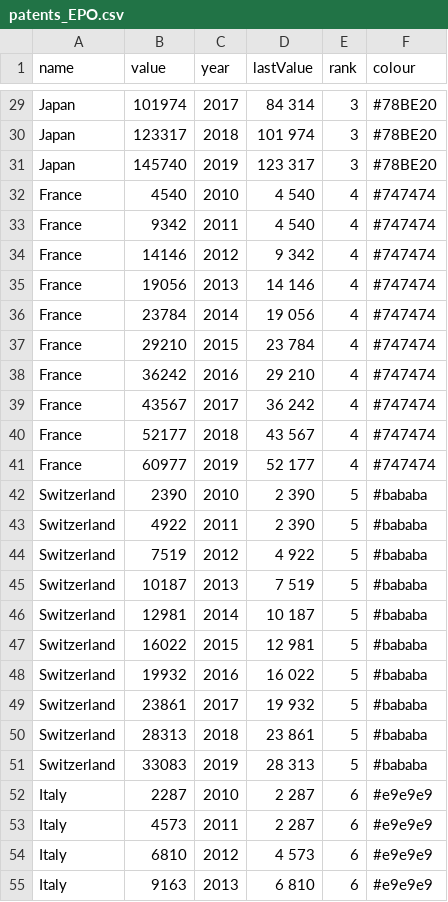
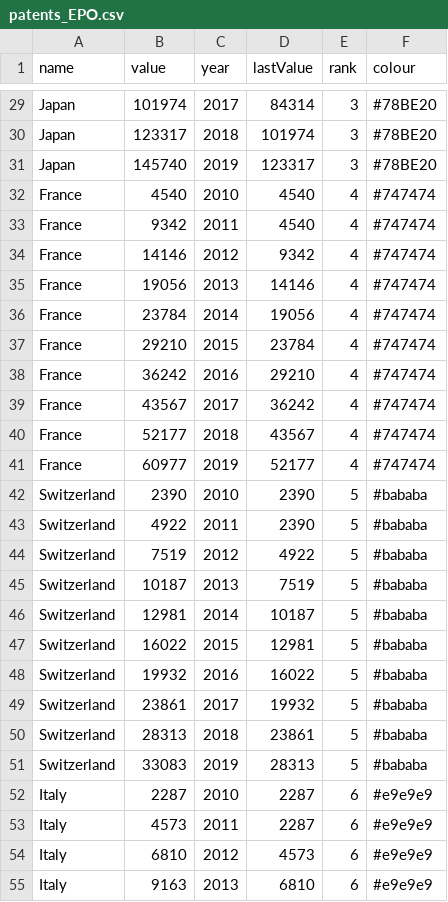
Before and after one commit to mishinova/arbeit, a CSV file: patents_EPO.csv, drawn as a sheet; only a part is shown, gaps mark what is left out; the diff covers the shown part only; the diff names each change by its address in the sheet, - before the commit and + after, or states it on an @@ line.

```diff
--- a/patents_EPO.csv
+++ b/patents_EPO.csv
-D29 (lastValue): 84 314
+D29 (lastValue): 84314
-D30 (lastValue): 101 974
+D30 (lastValue): 101974
-D31 (lastValue): 123 317
+D31 (lastValue): 123317
-D32:D33 (lastValue): 4 540
+D32:D33 (lastValue): 4540
-D34 (lastValue): 9 342
+D34 (lastValue): 9342
-D35 (lastValue): 14 146
+D35 (lastValue): 14146
-D36 (lastValue): 19 056
+D36 (lastValue): 19056
-D37 (lastValue): 23 784
+D37 (lastValue): 23784
-D38 (lastValue): 29 210
+D38 (lastValue): 29210
-D39 (lastValue): 36 242
+D39 (lastValue): 36242
-D40 (lastValue): 43 567
+D40 (lastValue): 43567
-D41 (lastValue): 52 177
+D41 (lastValue): 52177
-D42:D43 (lastValue): 2 390
+D42:D43 (lastValue): 2390
-D44 (lastValue): 4 922
+D44 (lastValue): 4922
-D45 (lastValue): 7 519
+D45 (lastValue): 7519
-D46 (lastValue): 10 187
+D46 (lastValue): 10187
-D47 (lastValue): 12 981
+D47 (lastValue): 12981
-D48 (lastValue): 16 022
+D48 (lastValue): 16022
-D49 (lastValue): 19 932
+D49 (lastValue): 19932
-D50 (lastValue): 23 861
+D50 (lastValue): 23861
-D51 (lastValue): 28 313
+D51 (lastValue): 28313
-D52:D53 (lastValue): 2 287
+D52:D53 (lastValue): 2287
-D54 (lastValue): 4 573
+D54 (lastValue): 4573
-D55 (lastValue): 6 810
+D55 (lastValue): 6810
```
Also changed, not shown: 61 edited cells elsewhere in this file.
